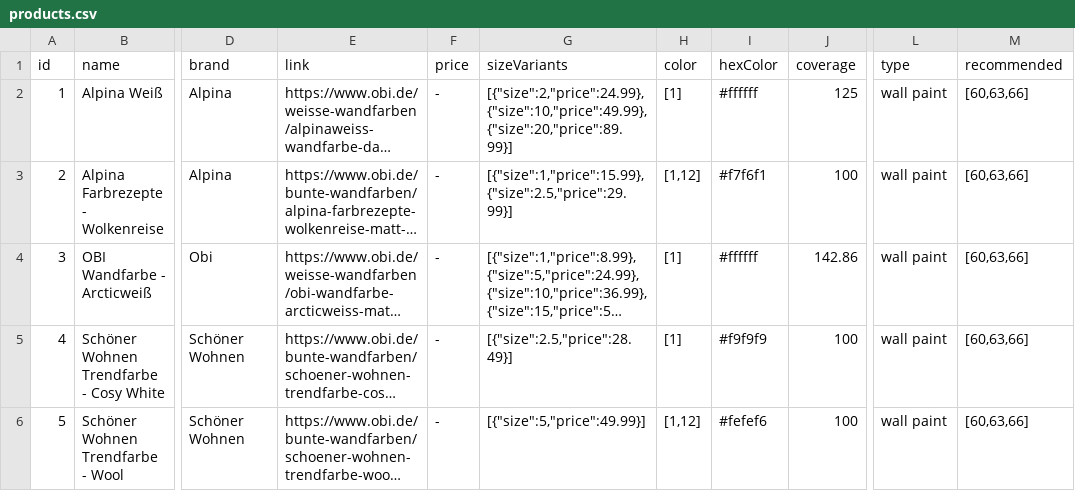
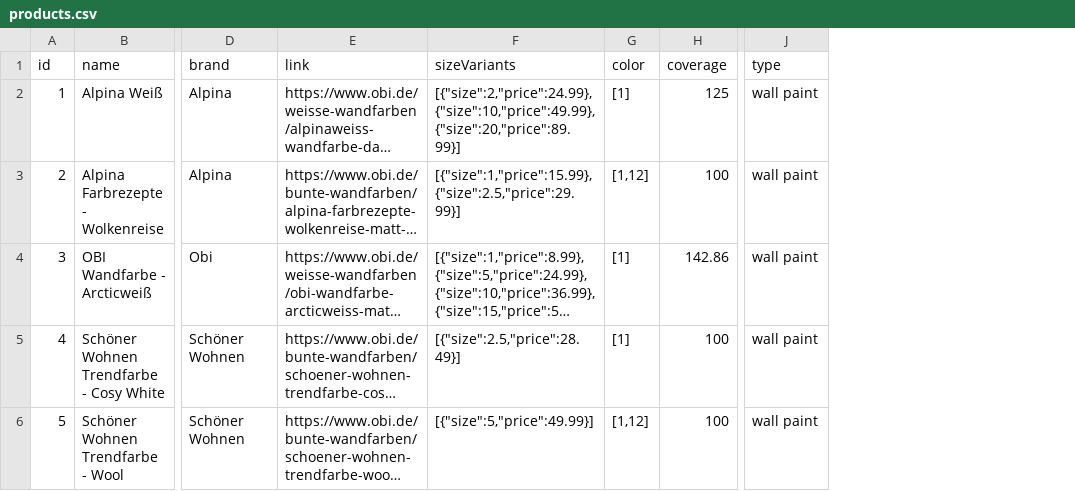
Before and after one commit to IsebNewton/bbh, a CSV file: backend/data/products.csv, drawn as a sheet; only a part is shown, gaps mark what is left out; long unchanged cells end in …; the diff names each change by its address in the sheet, - before the commit and + after, or states it on an @@ line.

```diff
--- a/backend/data/products.csv
+++ b/backend/data/products.csv
-column F (price), rows 2-6: all -
-column I (hexColor), rows 2-6: #ffffff | #f7f6f1 | #ffffff | #f9f9f9 | #fefef6
-column M (recommended), rows 2-6: all [60,63,66]
```
Also changed, not shown: data/products.csv, 15 other files.
